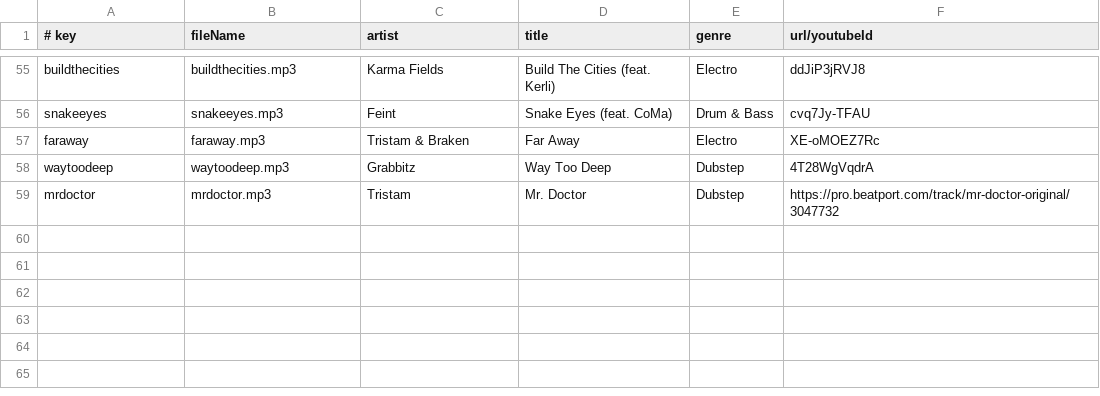
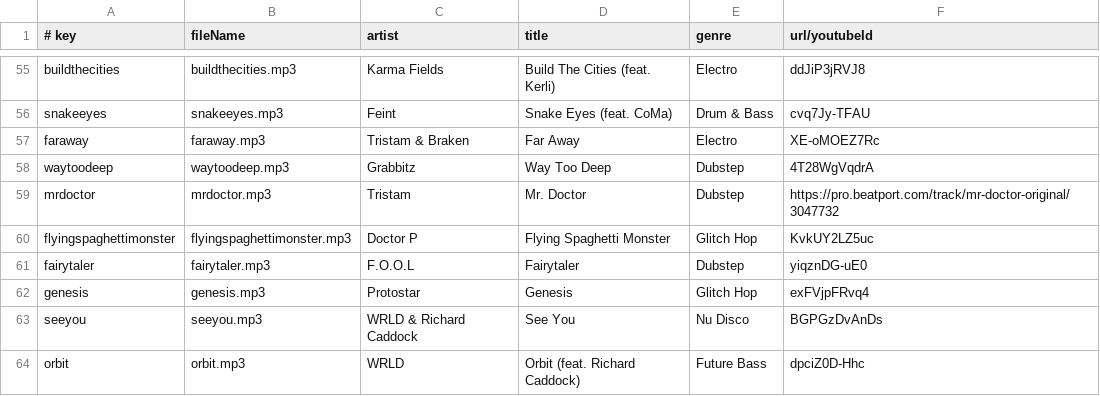
Before and after one commit to caseif/vis.js, a CSV file: songs.csv, drawn as a sheet; only a part is shown, gaps mark what is left out.

```diff
--- a/songs.csv
+++ b/songs.csv
@@ -59 +59,6 @@ waytoodeep|waytoodeep.mp3|Grabbitz|Way Too Deep|Dubstep|4T28WgVqdrA
 mrdoctor|mrdoctor.mp3|Tristam|Mr. Doctor|Dubstep|https://pro.beatport.com/track/mr-doctor-original/3047732
+flyingspaghettimonster|flyingspaghettimonster.mp3|Doctor P|Flying Spaghetti Monster|Glitch Hop|KvkUY2LZ5uc
+fairytaler|fairytaler.mp3|F.O.O.L|Fairytaler|Dubstep|yiqznDG-uE0
+genesis|genesis.mp3|Protostar|Genesis|Glitch Hop|exFVjpFRvq4
+seeyou|seeyou.mp3|WRLD & Richard Caddock|See You|Nu Disco|BGPGzDvAnDs
+orbit|orbit.mp3|WRLD|Orbit (feat. Richard Caddock)|Future Bass|dpciZ0D-Hhc
```
Also changed, not shown: 1 other file.
